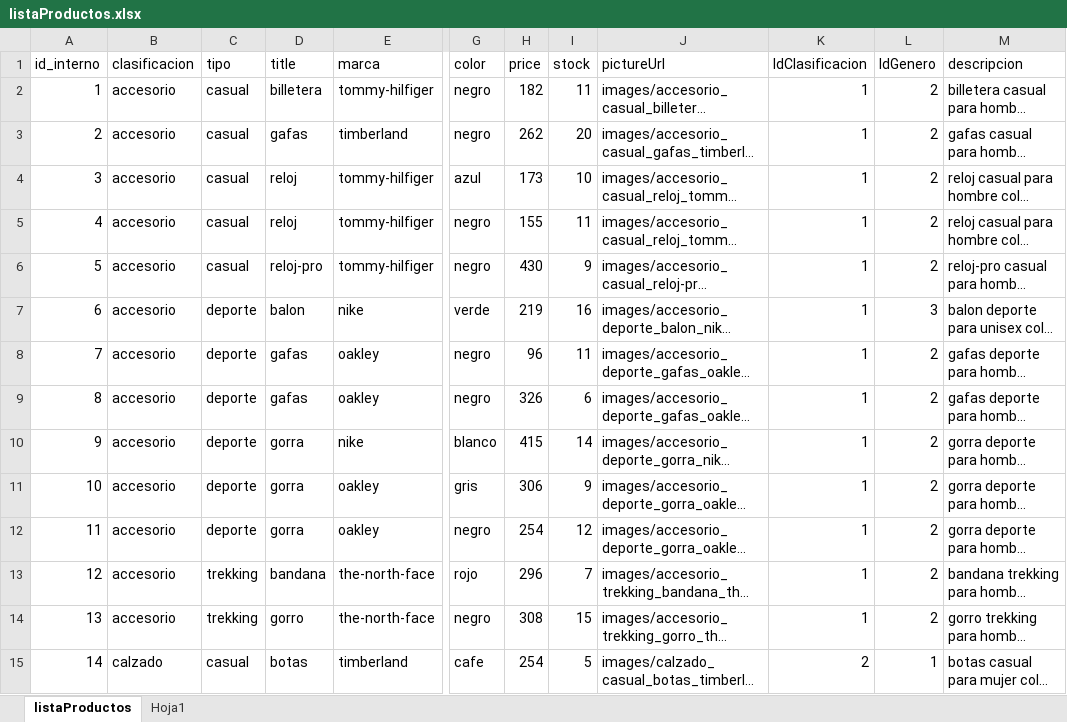
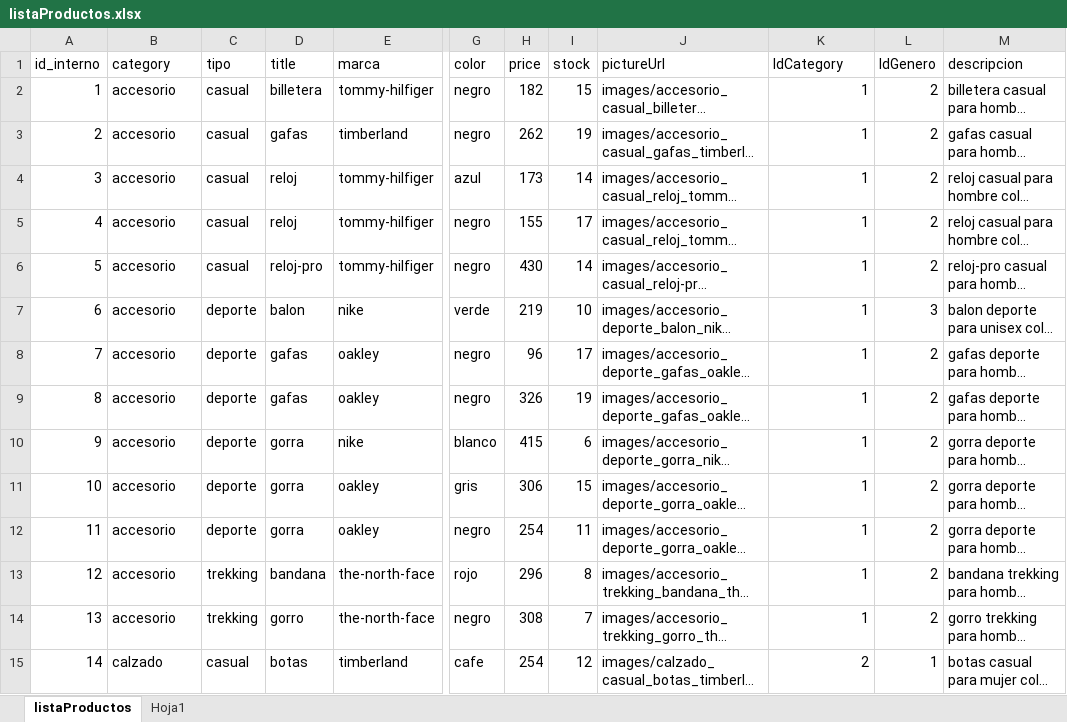
Before and after one commit to Andres-Developer/Desafios_React, an Excel workbook: src/data/listaProductos.xlsx, sheet listaProductos, drawn as a sheet; only a part is shown, gaps mark what is left out; long unchanged cells end in …; values as stored, in another font and other column widths than the file's, no borders; table styles not drawn; the diff covers the shown part only; the diff names each change by its address in the sheet, - before the commit and + after, or states it on an @@ line.

Commit message:
modifico nombres atributos: category, IdCategory

```diff
--- a/src/data/listaProductos.xlsx (sheet listaProductos)
+++ b/src/data/listaProductos.xlsx (sheet listaProductos)
-B1: clasificacion
+B1: category
-K1: IdClasificacion
+K1: IdCategory
-I2 (stock): 11
+I2 (stock): 15
-I3 (stock): 20
+I3 (stock): 19
-I4 (stock): 10
+I4 (stock): 14
-I5 (stock): 11
+I5 (stock): 17
-I6 (stock): 9
+I6 (stock): 14
-I7 (stock): 16
+I7 (stock): 10
-I8 (stock): 11
+I8 (stock): 17
-I9 (stock): 6
+I9 (stock): 19
-I10 (stock): 14
+I10 (stock): 6
-I11 (stock): 9
+I11 (stock): 15
-I12 (stock): 12
+I12 (stock): 11
-I13 (stock): 7
+I13 (stock): 8
-I14 (stock): 15
+I14 (stock): 7
-I15 (stock): 5
+I15 (stock): 12
```
Also changed, not shown: 63 edited cells elsewhere in this sheet, formulas that keep their value, 2 other files.
